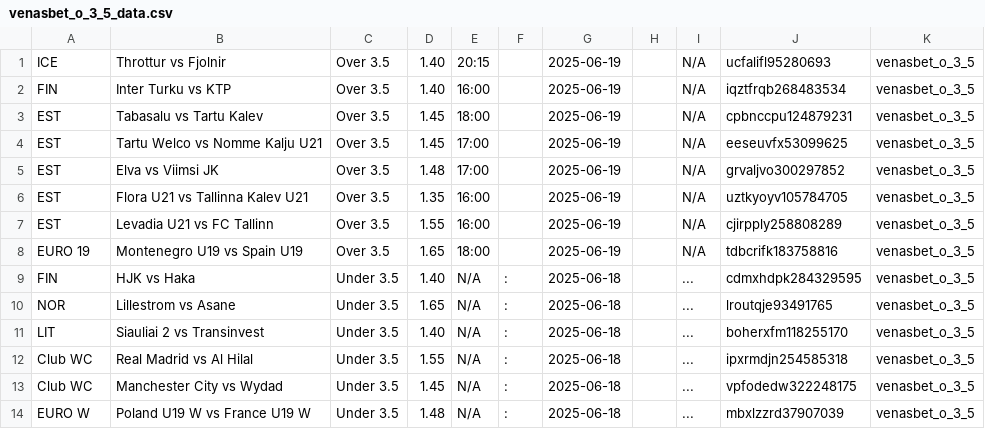
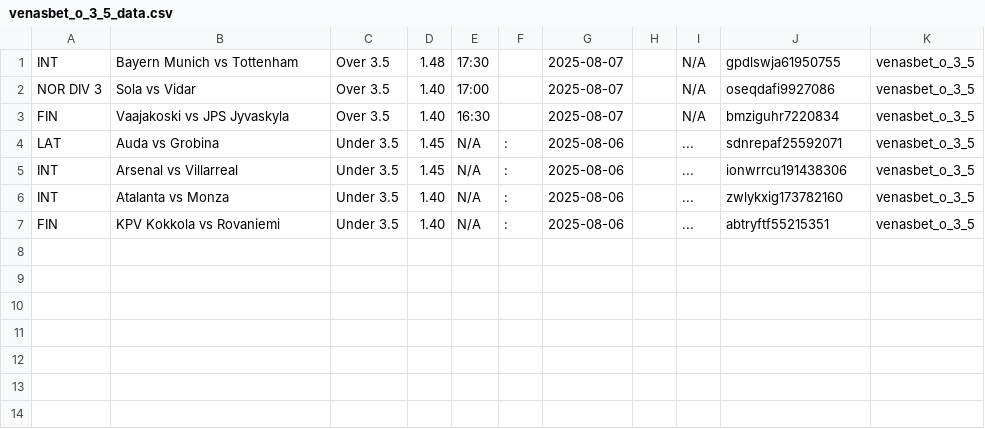
Before and after one commit to tecpg/delay_kbt_bot, a CSV file: csv_files/venasbet_o_3_5_data.csv, drawn as a sheet.

```diff
--- a/csv_files/venasbet_o_3_5_data.csv
+++ b/csv_files/venasbet_o_3_5_data.csv
@@ -1,14 +1,7 @@
-ICE,Throttur vs Fjolnir,Over 3.5,1.40,20:15,,2025-06-19,,N/A,ucfalifl95280693,venasbet_o_3_5
-FIN,Inter Turku vs KTP,Over 3.5,1.40,16:00,,2025-06-19,,N/A,iqztfrqb268483534,venasbet_o_3_5
-EST,Tabasalu vs Tartu Kalev,Over 3.5,1.45,18:00,,2025-06-19,,N/A,cpbnccpu124879231,venasbet_o_3_5
-EST,Tartu Welco vs Nomme Kalju U21,Over 3.5,1.45,17:00,,2025-06-19,,N/A,eeseuvfx53099625,venasbet_o_3_5
-EST,Elva vs Viimsi JK,Over 3.5,1.48,17:00,,2025-06-19,,N/A,grvaljvo300297852,venasbet_o_3_5
-EST,Flora U21 vs Tallinna Kalev U21,Over 3.5,1.35,16:00,,2025-06-19,,N/A,uztkyoyv105784705,venasbet_o_3_5
-EST,Levadia U21 vs FC Tallinn,Over 3.5,1.55,16:00,,2025-06-19,,N/A,cjirpply258808289,venasbet_o_3_5
-EURO 19,Montenegro U19 vs Spain U19,Over 3.5,1.65,18:00,,2025-06-19,,N/A,tdbcrifk183758816,venasbet_o_3_5
-FIN,HJK vs Haka,Under 3.5,1.40,N/A,:,2025-06-18,,...,cdmxhdpk284329595,venasbet_o_3_5
-NOR,Lillestrom vs Asane,Under 3.5,1.65,N/A,:,2025-06-18,,...,lroutqje93491765,venasbet_o_3_5
-LIT,Siauliai 2 vs Transinvest,Under 3.5,1.40,N/A,:,2025-06-18,,...,boherxfm118255170,venasbet_o_3_5
-Club WC,Real Madrid vs Al Hilal,Under 3.5,1.55,N/A,:,2025-06-18,,...,ipxrmdjn254585318,venasbet_o_3_5
-Club WC,Manchester City vs Wydad,Under 3.5,1.45,N/A,:,2025-06-18,,...,vpfodedw322248175,venasbet_o_3_5
-EURO W,Poland U19 W vs France U19 W,Under 3.5,1.48,N/A,:,2025-06-18,,...,mbxlzzrd37907039,venasbet_o_3_5
+INT,Bayern Munich vs Tottenham,Over 3.5,1.48,17:30,,2025-08-07,,N/A,gpdlswja61950755,venasbet_o_3_5
+NOR DIV 3,Sola vs Vidar,Over 3.5,1.40,17:00,,2025-08-07,,N/A,oseqdafi9927086,venasbet_o_3_5
+FIN,Vaajakoski vs JPS Jyvaskyla,Over 3.5,1.40,16:30,,2025-08-07,,N/A,bmziguhr7220834,venasbet_o_3_5
+LAT,Auda vs Grobina,Under 3.5,1.45,N/A,:,2025-08-06,,...,sdnrepaf25592071,venasbet_o_3_5
+INT,Arsenal vs Villarreal,Under 3.5,1.45,N/A,:,2025-08-06,,...,ionwrrcu191438306,venasbet_o_3_5
+INT,Atalanta vs Monza,Under 3.5,1.40,N/A,:,2025-08-06,,...,zwlykxig173782160,venasbet_o_3_5
+FIN,KPV Kokkola vs Rovaniemi,Under 3.5,1.40,N/A,:,2025-08-06,,...,abtryftf55215351,venasbet_o_3_5
```
Also changed, not shown: csv_files/bet99_overgoals.csv, csv_files/safe_bet.csv, 18 other files.
